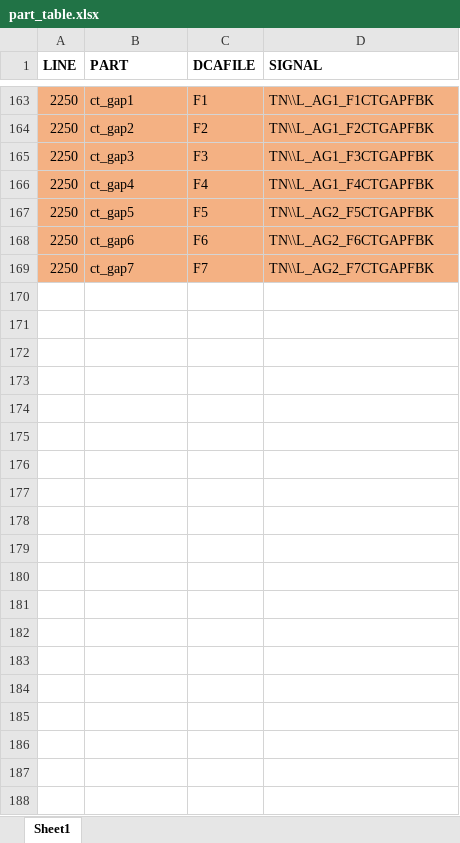
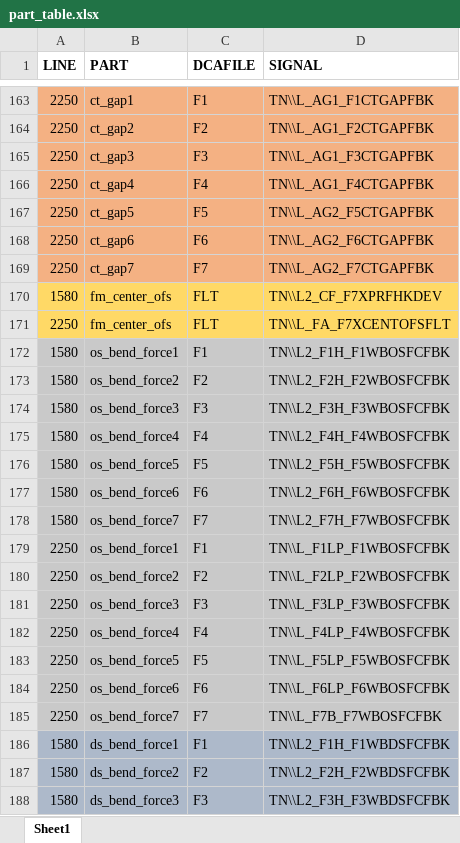
Before and after one commit to nekohor/pondo, an Excel workbook: part_table.xlsx, sheet Sheet1, drawn as a sheet; only a part is shown, gaps mark what is left out; values as stored, in another font and other column widths than the file's, no borders; the diff covers the shown part only; the diff names each change by its address in the sheet, - before the commit and + after, or states it on an @@ line.

```diff
--- a/part_table.xlsx (sheet Sheet1)
+++ b/part_table.xlsx (sheet Sheet1)
+row 170: 1580 | fm_center_ofs | FLT | TN\\L2_CF_F7XPRFHKDEV
+row 171: 2250 | fm_center_ofs | FLT | TN\\L_FA_F7XCENTOFSFLT
+row 172: 1580 | os_bend_force1 | F1 | TN\\L2_F1H_F1WBOSFCFBK
+row 173: 1580 | os_bend_force2 | F2 | TN\\L2_F2H_F2WBOSFCFBK
+row 174: 1580 | os_bend_force3 | F3 | TN\\L2_F3H_F3WBOSFCFBK
+row 175: 1580 | os_bend_force4 | F4 | TN\\L2_F4H_F4WBOSFCFBK
+row 176: 1580 | os_bend_force5 | F5 | TN\\L2_F5H_F5WBOSFCFBK
+row 177: 1580 | os_bend_force6 | F6 | TN\\L2_F6H_F6WBOSFCFBK
+row 178: 1580 | os_bend_force7 | F7 | TN\\L2_F7H_F7WBOSFCFBK
+row 179: 2250 | os_bend_force1 | F1 | TN\\L_F1LP_F1WBOSFCFBK
+row 180: 2250 | os_bend_force2 | F2 | TN\\L_F2LP_F2WBOSFCFBK
+row 181: 2250 | os_bend_force3 | F3 | TN\\L_F3LP_F3WBOSFCFBK
+row 182: 2250 | os_bend_force4 | F4 | TN\\L_F4LP_F4WBOSFCFBK
+row 183: 2250 | os_bend_force5 | F5 | TN\\L_F5LP_F5WBOSFCFBK
+row 184: 2250 | os_bend_force6 | F6 | TN\\L_F6LP_F6WBOSFCFBK
+row 185: 2250 | os_bend_force7 | F7 | TN\\L_F7B_F7WBOSFCFBK
+row 186: 1580 | ds_bend_force1 | F1 | TN\\L2_F1H_F1WBDSFCFBK
+row 187: 1580 | ds_bend_force2 | F2 | TN\\L2_F2H_F2WBDSFCFBK
+row 188: 1580 | ds_bend_force3 | F3 | TN\\L2_F3H_F3WBDSFCFBK
```
Also changed, not shown: 23 added rows elsewhere in this sheet, task_table.xlsx, 7 other files.
